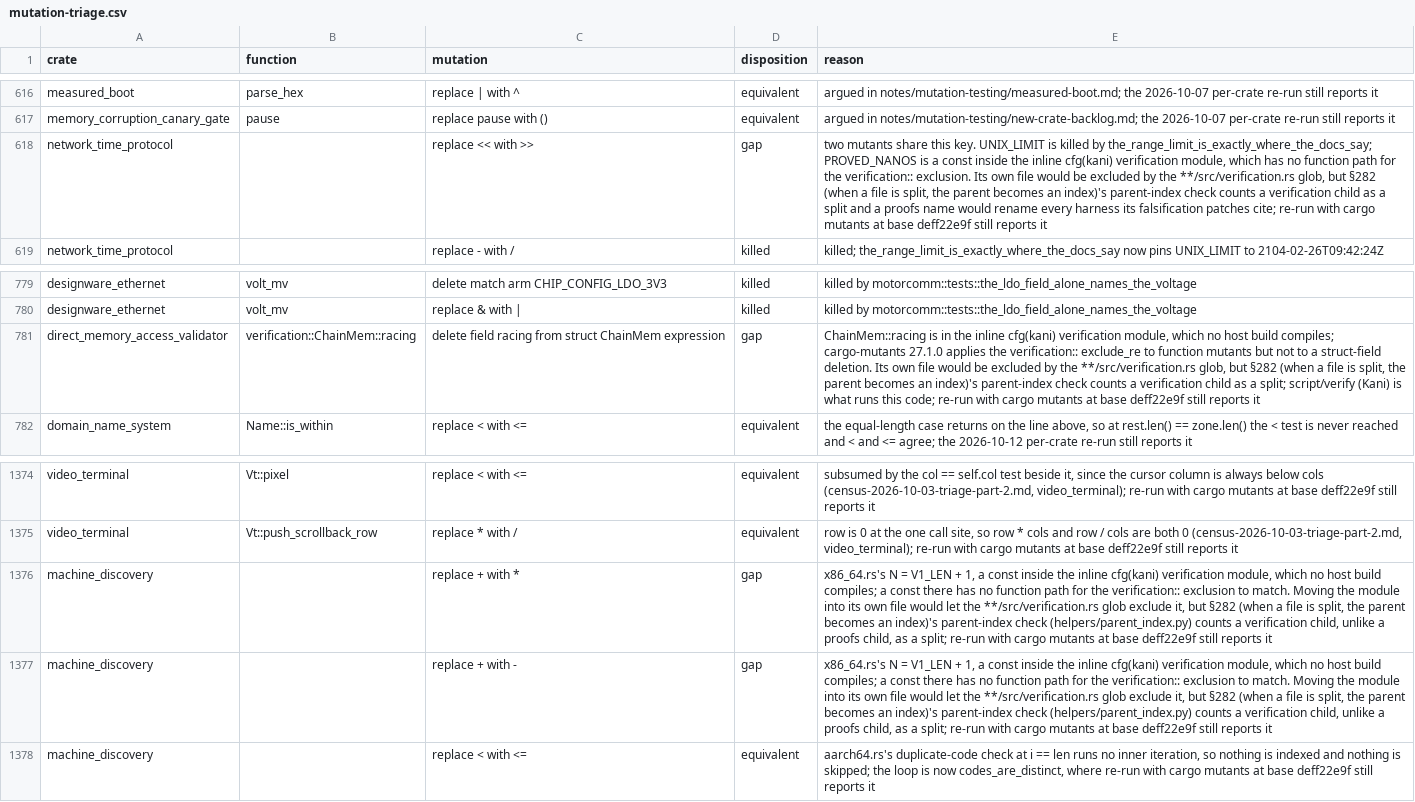
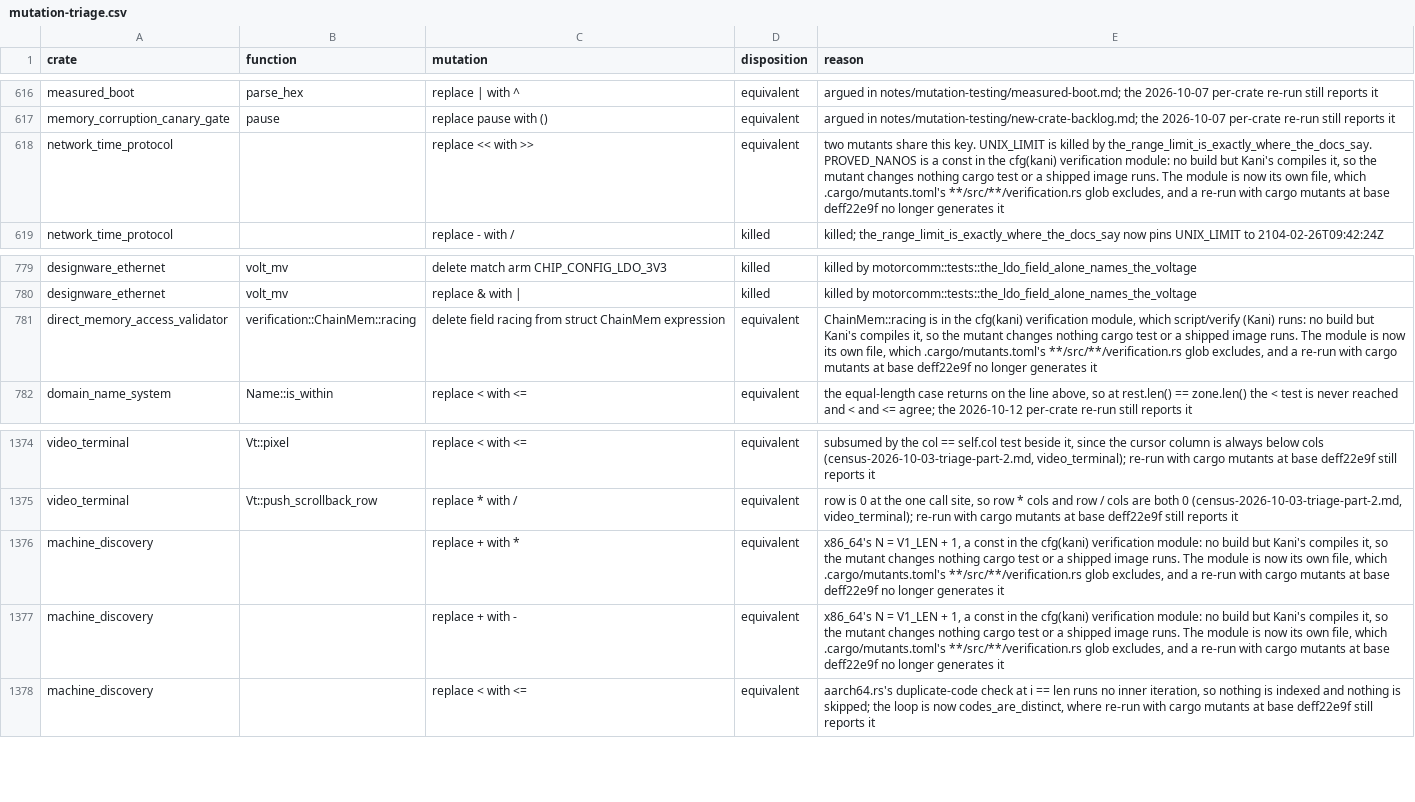
Before and after one commit to calef/nife, a CSV file: notes/project-metrics/mutation-triage.csv, drawn as a sheet; only a part is shown, gaps mark what is left out; the diff names each change by its address in the sheet, - before the commit and + after, or states it on an @@ line.

```diff
--- a/notes/project-metrics/mutation-triage.csv
+++ b/notes/project-metrics/mutation-triage.csv
-D618 (disposition): gap
+D618 (disposition): equivalent
-E618 (reason): …killed by the_range_limit_is_exactly_where_the_docs_say; PROVED_NANOS is a const inside the inline cfg(kani) verification module, which has no function path for the verification:: exclusion. Its own file would be excluded by the **/src/verification.rs glob, but §282 (when a file is split, the parent becomes an index)'s parent-index check counts a verification child as a split and a proofs name would rename every harness its falsification patches cite; re-run with cargo mutants at base deff22e9f still reports it
+E618 (reason): …killed by the_range_limit_is_exactly_where_the_docs_say. PROVED_NANOS is a const in the cfg(kani) verification module: no build but Kani's compiles it, so the mutant changes nothing cargo test or a shipped image runs. The module is now its own file, which .cargo/mutants.toml's **/src/**/verification.rs glob excludes, and a re-run with cargo mutants at base deff22e9f no longer generates it
-D781 (disposition): gap
+D781 (disposition): equivalent
-E781 (reason): …in the inline cfg(kani) verification module, which no host build compiles; cargo-mutants 27.1.0 applies the verification:: exclude_re to function mutants but not to a struct-field deletion. Its own file would be excluded by the **/src/verification.rs glob, but §282 (when a file is split, the parent becomes an index)'s parent-index check counts a verification child as a split; script/verify (Kani) is what runs this code; re-run with cargo mutants at base deff22e9f still reports it
+E781 (reason): …in the cfg(kani) verification module, which script/verify (Kani) runs: no build but Kani's compiles it, so the mutant changes nothing cargo test or a shipped image runs. The module is now its own file, which .cargo/mutants.toml's **/src/**/verification.rs glob excludes, and a re-run with cargo mutants at base deff22e9f no longer generates it
-D1376:D1377 (disposition): gap
+D1376:D1377 (disposition): equivalent
-E1376:E1377 (reason): x86_64.rs's N = V1_LEN + 1, a const inside the inline cfg(kani) verification module, which no host build compiles; a const there has no function path for the verification:: exclusion to match. Moving the module into its own file would let the **/src/verification.rs glob exclude it, but §282 (when a file is split, the parent becomes an index)'s parent-index check (helpers/parent_index.py) counts a verification child, unlike a proofs child, as a split; re-run with cargo mutants at base deff22e9f still reports it
+E1376:E1377 (reason): x86_64's N = V1_LEN + 1, a const in the cfg(kani) verification module: no build but Kani's compiles it, so the mutant changes nothing cargo test or a shipped image runs. The module is now its own file, which .cargo/mutants.toml's **/src/**/verification.rs glob excludes, and a re-run with cargo mutants at base deff22e9f no longer generates it
```
Also changed, not shown: 10 other files.
